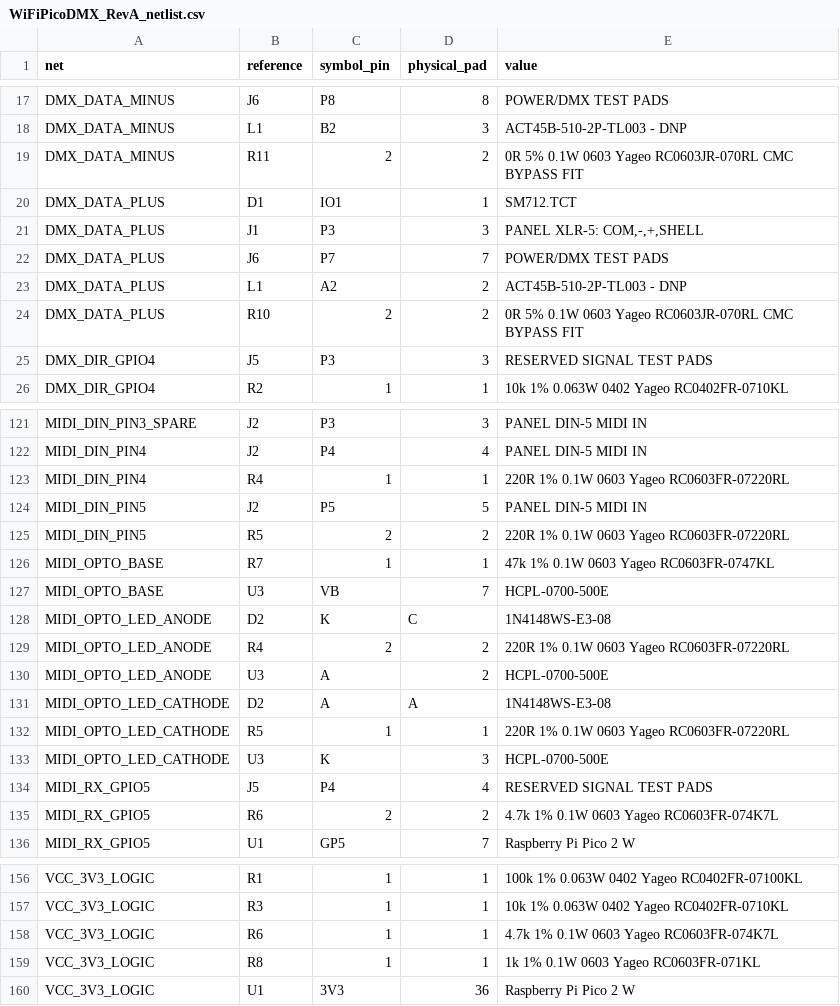
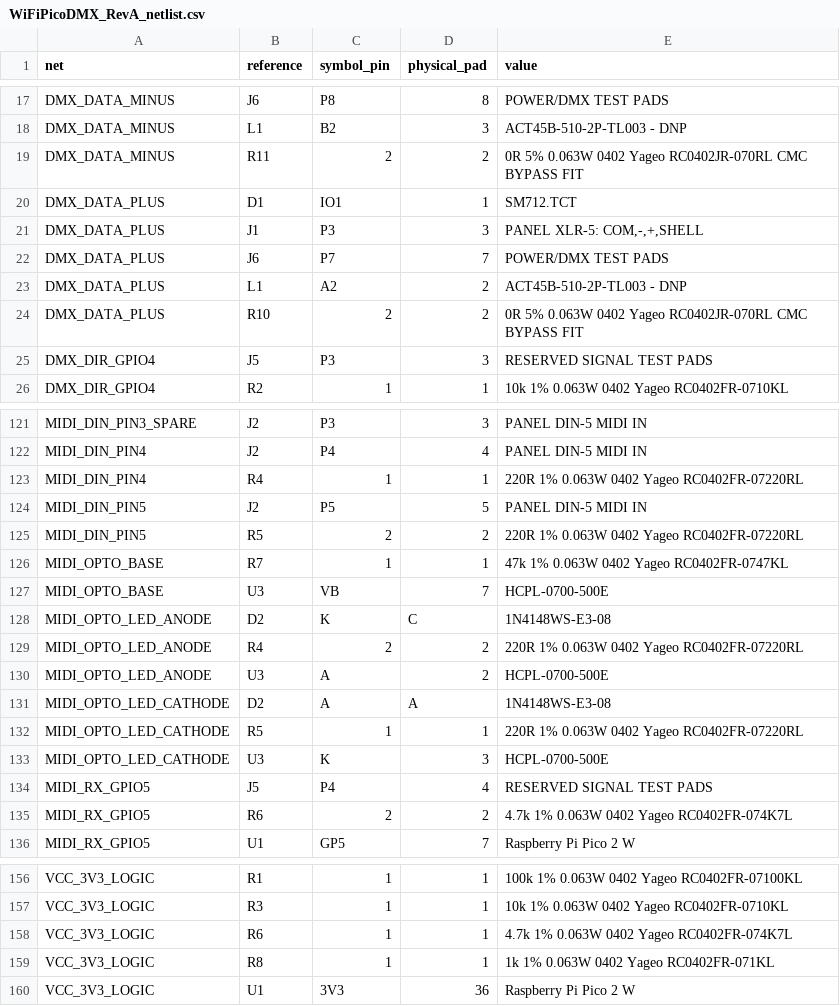
Before and after one commit to slvwagner/pico_wifi_dmx, a CSV file: hardware/fusion/WiFiPicoDMX_RevA_netlist.csv, drawn as a sheet; only a part is shown, gaps mark what is left out; the diff covers the shown part only.

Commit message:
hardware: standardize resistors on 0402

```diff
--- a/hardware/fusion/WiFiPicoDMX_RevA_netlist.csv
+++ b/hardware/fusion/WiFiPicoDMX_RevA_netlist.csv
@@ -18,3 +18,3 @@ DMX_DATA_MINUS,J6,P8,8,POWER/DMX TEST PADS
 DMX_DATA_MINUS,L1,B2,3,ACT45B-510-2P-TL003 - DNP
-DMX_DATA_MINUS,R11,2,2,0R 5% 0.1W 0603 Yageo RC0603JR-070RL CMC BYPASS FIT
+DMX_DATA_MINUS,R11,2,2,0R 5% 0.063W 0402 Yageo RC0402JR-070RL CMC BYPASS FIT
 DMX_DATA_PLUS,D1,IO1,1,SM712.TCT
@@ -23,3 +23,3 @@ DMX_DATA_PLUS,J6,P7,7,POWER/DMX TEST PADS
 DMX_DATA_PLUS,L1,A2,2,ACT45B-510-2P-TL003 - DNP
-DMX_DATA_PLUS,R10,2,2,0R 5% 0.1W 0603 Yageo RC0603JR-070RL CMC BYPASS FIT
+DMX_DATA_PLUS,R10,2,2,0R 5% 0.063W 0402 Yageo RC0402JR-070RL CMC BYPASS FIT
 DMX_DIR_GPIO4,J5,P3,3,RESERVED SIGNAL TEST PADS
@@ -122,15 +122,15 @@ MIDI_DIN_PIN3_SPARE,J2,P3,3,PANEL DIN-5 MIDI IN
 MIDI_DIN_PIN4,J2,P4,4,PANEL DIN-5 MIDI IN
-MIDI_DIN_PIN4,R4,1,1,220R 1% 0.1W 0603 Yageo RC0603FR-07220RL
+MIDI_DIN_PIN4,R4,1,1,220R 1% 0.063W 0402 Yageo RC0402FR-07220RL
 MIDI_DIN_PIN5,J2,P5,5,PANEL DIN-5 MIDI IN
-MIDI_DIN_PIN5,R5,2,2,220R 1% 0.1W 0603 Yageo RC0603FR-07220RL
-MIDI_OPTO_BASE,R7,1,1,47k 1% 0.1W 0603 Yageo RC0603FR-0747KL
+MIDI_DIN_PIN5,R5,2,2,220R 1% 0.063W 0402 Yageo RC0402FR-07220RL
+MIDI_OPTO_BASE,R7,1,1,47k 1% 0.063W 0402 Yageo RC0402FR-0747KL
 MIDI_OPTO_BASE,U3,VB,7,HCPL-0700-500E
 MIDI_OPTO_LED_ANODE,D2,K,C,1N4148WS-E3-08
-MIDI_OPTO_LED_ANODE,R4,2,2,220R 1% 0.1W 0603 Yageo RC0603FR-07220RL
+MIDI_OPTO_LED_ANODE,R4,2,2,220R 1% 0.063W 0402 Yageo RC0402FR-07220RL
 MIDI_OPTO_LED_ANODE,U3,A,2,HCPL-0700-500E
 MIDI_OPTO_LED_CATHODE,D2,A,A,1N4148WS-E3-08
-MIDI_OPTO_LED_CATHODE,R5,1,1,220R 1% 0.1W 0603 Yageo RC0603FR-07220RL
+MIDI_OPTO_LED_CATHODE,R5,1,1,220R 1% 0.063W 0402 Yageo RC0402FR-07220RL
 MIDI_OPTO_LED_CATHODE,U3,K,3,HCPL-0700-500E
 MIDI_RX_GPIO5,J5,P4,4,RESERVED SIGNAL TEST PADS
-MIDI_RX_GPIO5,R6,2,2,4.7k 1% 0.1W 0603 Yageo RC0603FR-074K7L
+MIDI_RX_GPIO5,R6,2,2,4.7k 1% 0.063W 0402 Yageo RC0402FR-074K7L
 MIDI_RX_GPIO5,U1,GP5,7,Raspberry Pi Pico 2 W
@@ -157,4 +157,4 @@ VCC_3V3_LOGIC,R1,1,1,100k 1% 0.063W 0402 Yageo RC0402FR-07100KL
 VCC_3V3_LOGIC,R3,1,1,10k 1% 0.063W 0402 Yageo RC0402FR-0710KL
-VCC_3V3_LOGIC,R6,1,1,4.7k 1% 0.1W 0603 Yageo RC0603FR-074K7L
-VCC_3V3_LOGIC,R8,1,1,1k 1% 0.1W 0603 Yageo RC0603FR-071KL
+VCC_3V3_LOGIC,R6,1,1,4.7k 1% 0.063W 0402 Yageo RC0402FR-074K7L
+VCC_3V3_LOGIC,R8,1,1,1k 1% 0.063W 0402 Yageo RC0402FR-071KL
 VCC_3V3_LOGIC,U1,3V3,36,Raspberry Pi Pico 2 W
```
Also changed, not shown: 6 edited cells elsewhere in this file, 6 other files.
